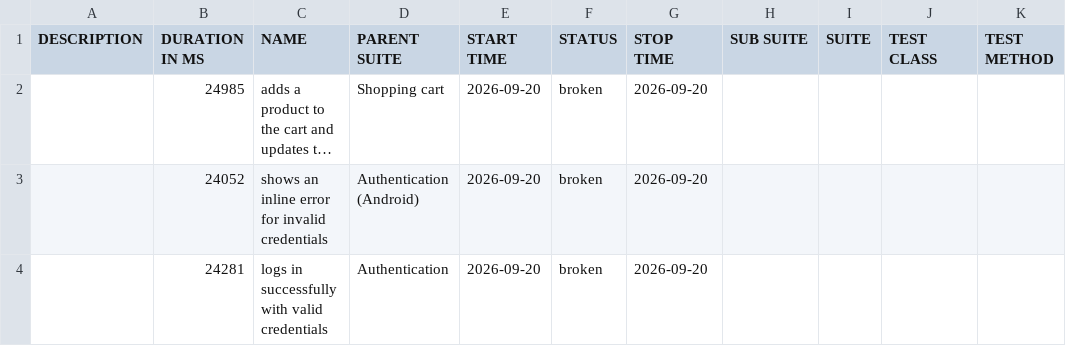
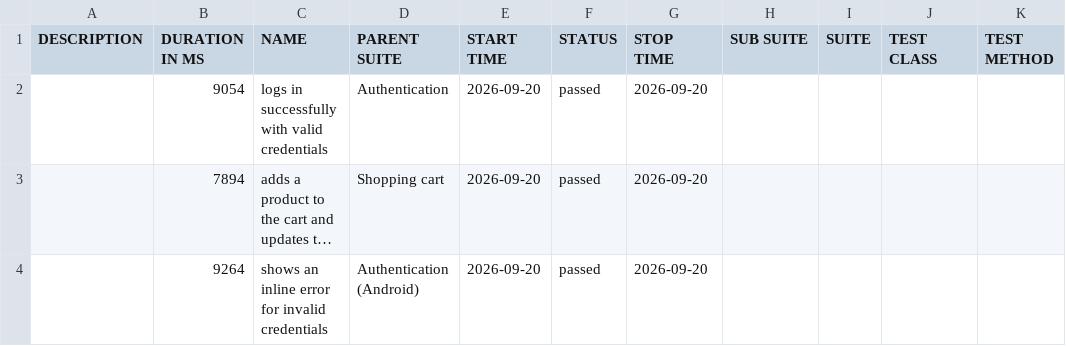
Before and after one commit to DiegoVill15/Mobile-Tests-Simulator, a CSV file: android/data/suites.csv, drawn as a sheet; long unchanged cells end in …; removed rows and columns are numbered as before the commit, all else as after; the diff names each change by its address in the sheet, - before the commit and + after, or states it on an @@ line.

```diff
--- a/android/data/suites.csv
+++ b/android/data/suites.csv
+row 2:  | 9054 | logs in successfully with valid credentials | Authentication | 2026-09-20 | passed | 2026-09-20
-B3 (DURATION IN MS): 24985
+B3 (DURATION IN MS): 7894
-F3:F4 (STATUS): broken
+F3:F4 (STATUS): passed
-B4 (DURATION IN MS): 24052
+B4 (DURATION IN MS): 9264
-row 4:  | 24281 | logs in successfully with valid credentials | Authentication | 2026-09-20 | broken | 2026-09-20
```
Also changed, not shown: 26 other files.
